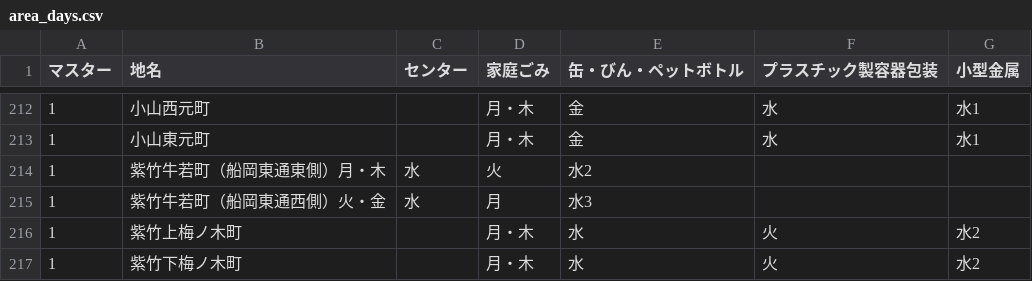
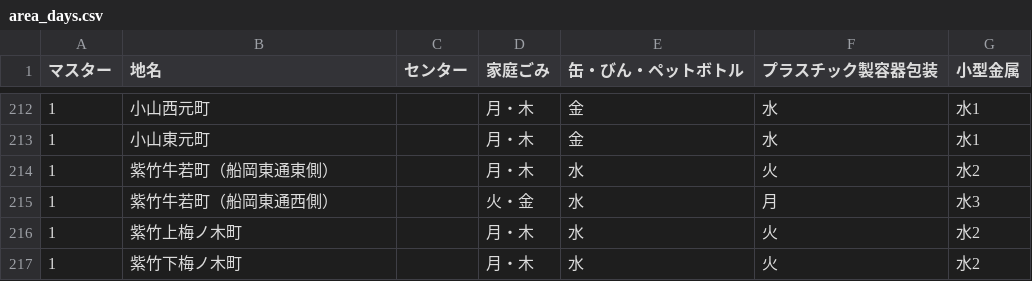
Before and after one commit to ofuku3f/5374osaka.github.com, a CSV file: data/area_days.csv, drawn as a sheet; only a part is shown, gaps mark what is left out.

Commit message:
Update area_days.csv

```diff
--- a/data/area_days.csv
+++ b/data/area_days.csv
@@ -213,4 +213,4 @@
 1,小山東元町,,月・木,金,水,水1
-1,紫竹牛若町（船岡東通東側）月・木,水,火,水2
-1,紫竹牛若町（船岡東通西側）火・金,水,月,水3
+1,紫竹牛若町（船岡東通東側）,,月・木,水,火,水2
+1,紫竹牛若町（船岡東通西側）,,火・金,水,月,水3
 1,紫竹上梅ノ木町,,月・木,水,火,水2
```
